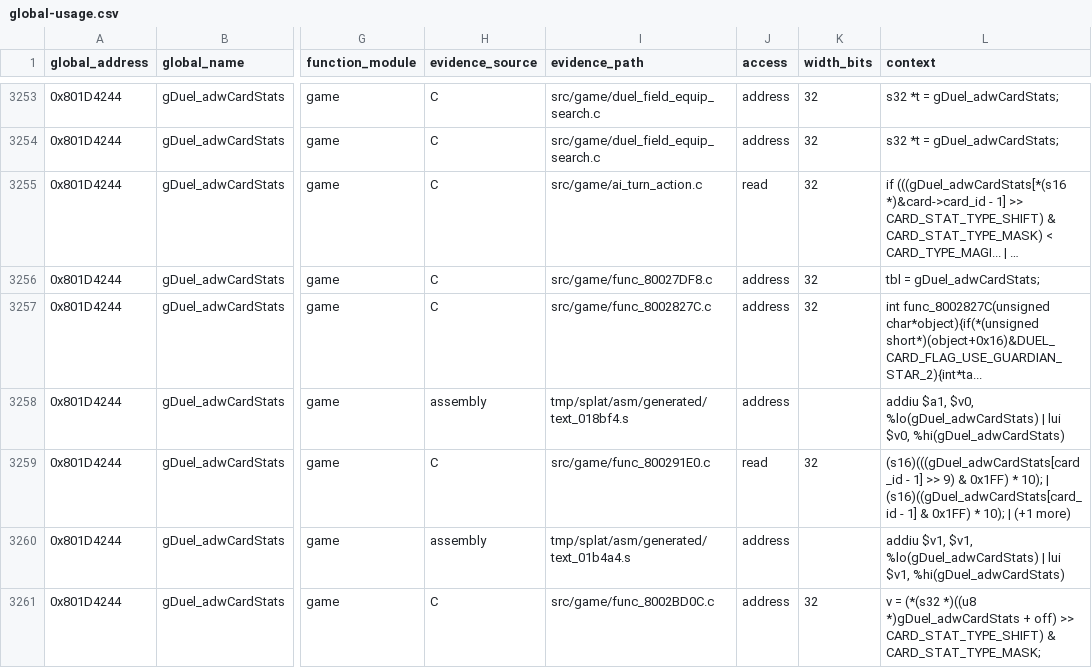
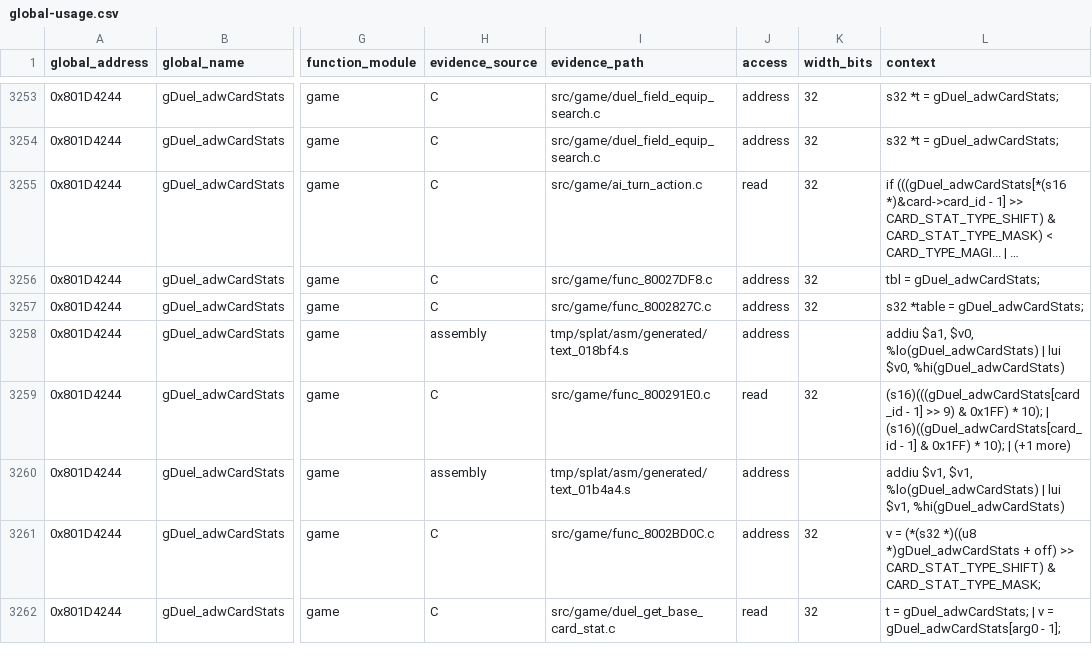
Before and after one commit to Unchiga/DecompRecomp, a CSV file: notes/global-usage.csv, drawn as a sheet; only a part is shown, gaps mark what is left out; the shorter side is filled out with more unchanged rows; long unchanged cells end in …; the diff names each change by its address in the sheet, - before the commit and + after, or states it on an @@ line.

```diff
--- a/notes/global-usage.csv
+++ b/notes/global-usage.csv
-L3257 (context): int func_8002827C(unsigned char*object){if(*(unsigned short*)(object+0x16)&DUEL_CARD_FLAG_USE_GUARDIAN_STAR_2){int*ta...
+L3257 (context): s32 *table = gDuel_adwCardStats;
```
Also changed, not shown: 1 other file.
